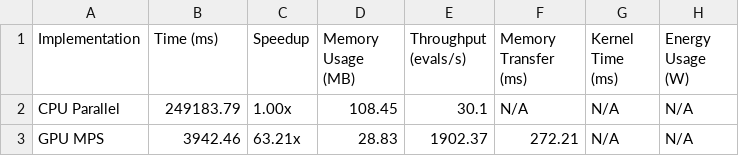
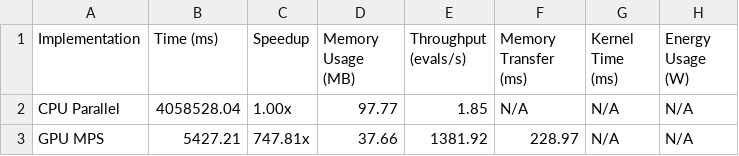
Before and after one commit to Kii4ka/NSGA_III, a CSV file: nsga_performance.csv, drawn as a sheet.

```diff
--- a/nsga_performance.csv
+++ b/nsga_performance.csv
@@ -1,3 +1,3 @@
 Implementation,Time (ms),Speedup,Memory Usage (MB),Throughput (evals/s),Memory Transfer (ms),Kernel Time (ms),Energy Usage (W)
-CPU Parallel,249183.79,1.00x,108.45,30.1,N/A,N/A,N/A
-GPU MPS,3942.46,63.21x,28.83,1902.37,272.21,N/A,N/A
+CPU Parallel,4058528.04,1.00x,97.77,1.85,N/A,N/A,N/A
+GPU MPS,5427.21,747.81x,37.66,1381.92,228.97,N/A,N/A
```
Also changed, not shown: results/ds_10/SS-A.csv, results/ds_10/SS-C.csv, 28 other files.
